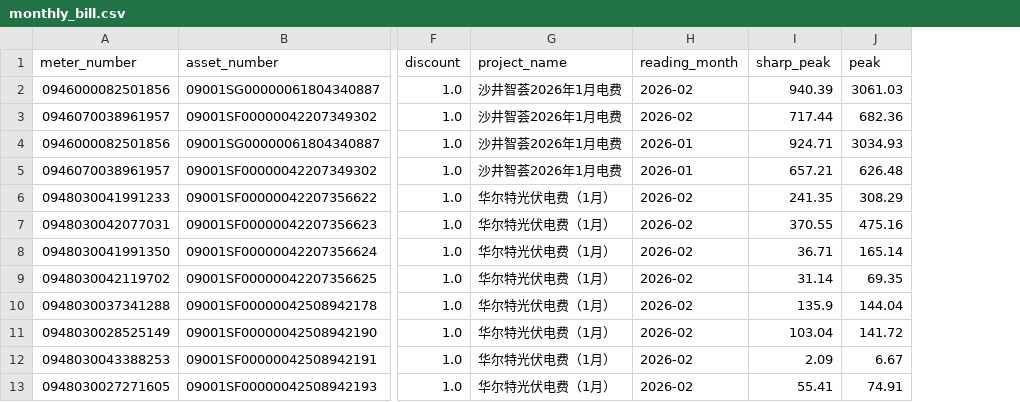
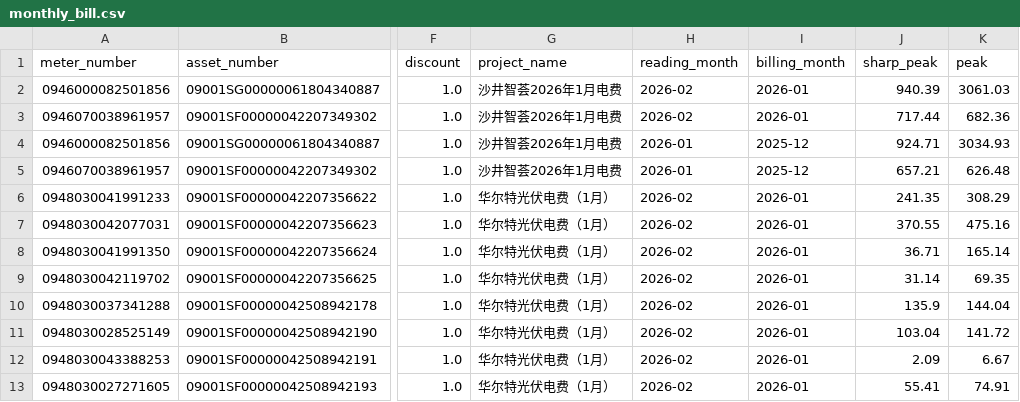
Before and after one commit to hilifer/PowerStat-Analytics, a CSV file: output/data/monthly_bill.csv, drawn as a sheet; only a part is shown, gaps mark what is left out; the diff names each change by its address in the sheet, - before the commit and + after, or states it on an @@ line.

```diff
--- a/output/data/monthly_bill.csv
+++ b/output/data/monthly_bill.csv
+column I (billing_month), rows 2-13: 2026-01 | 2026-01 | 2025-12 | 2025-12 | 2026-01 | 2026-01 | 2026-01 | 2026-01 | 2026-01 | 2026-01 | 2026-01 | 2026-01
```
Also changed, not shown: output/data/meters.csv, output/data/monthly_readings.csv, 4 other files.
